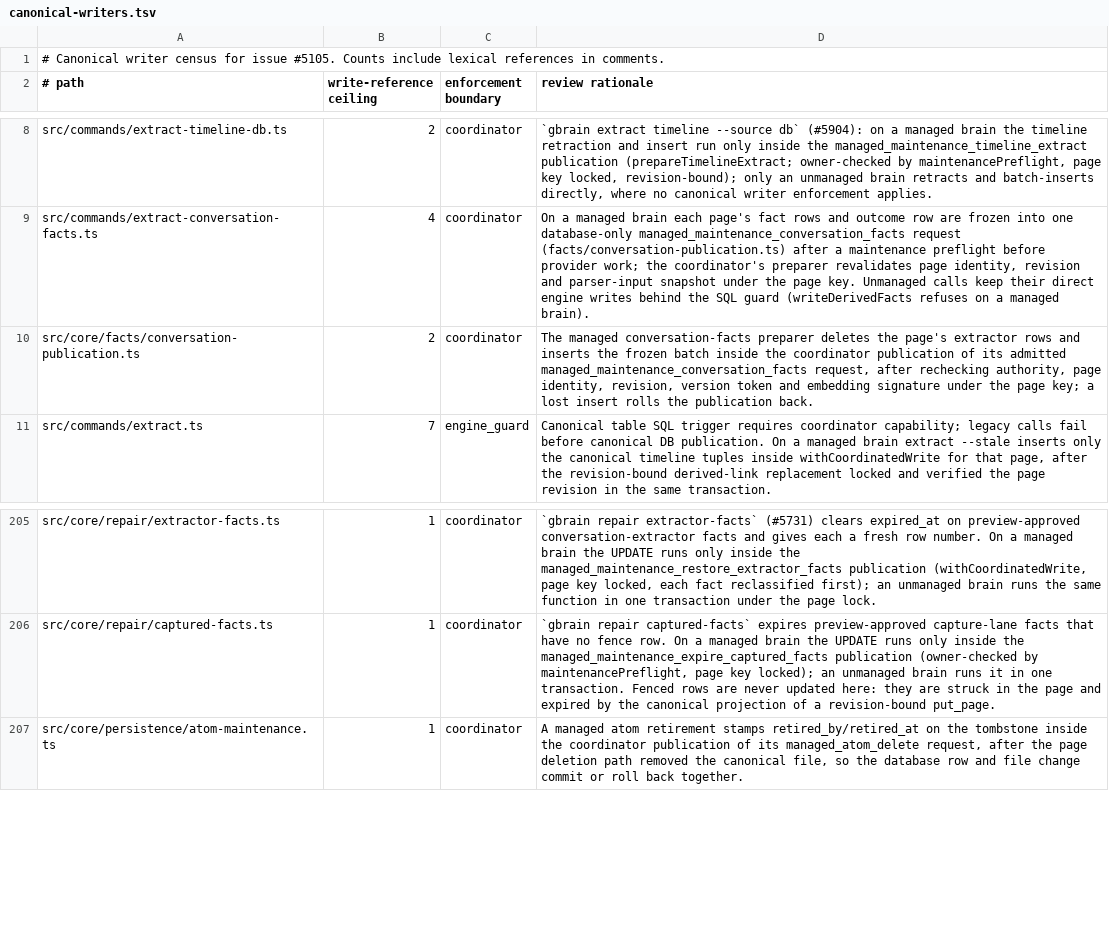
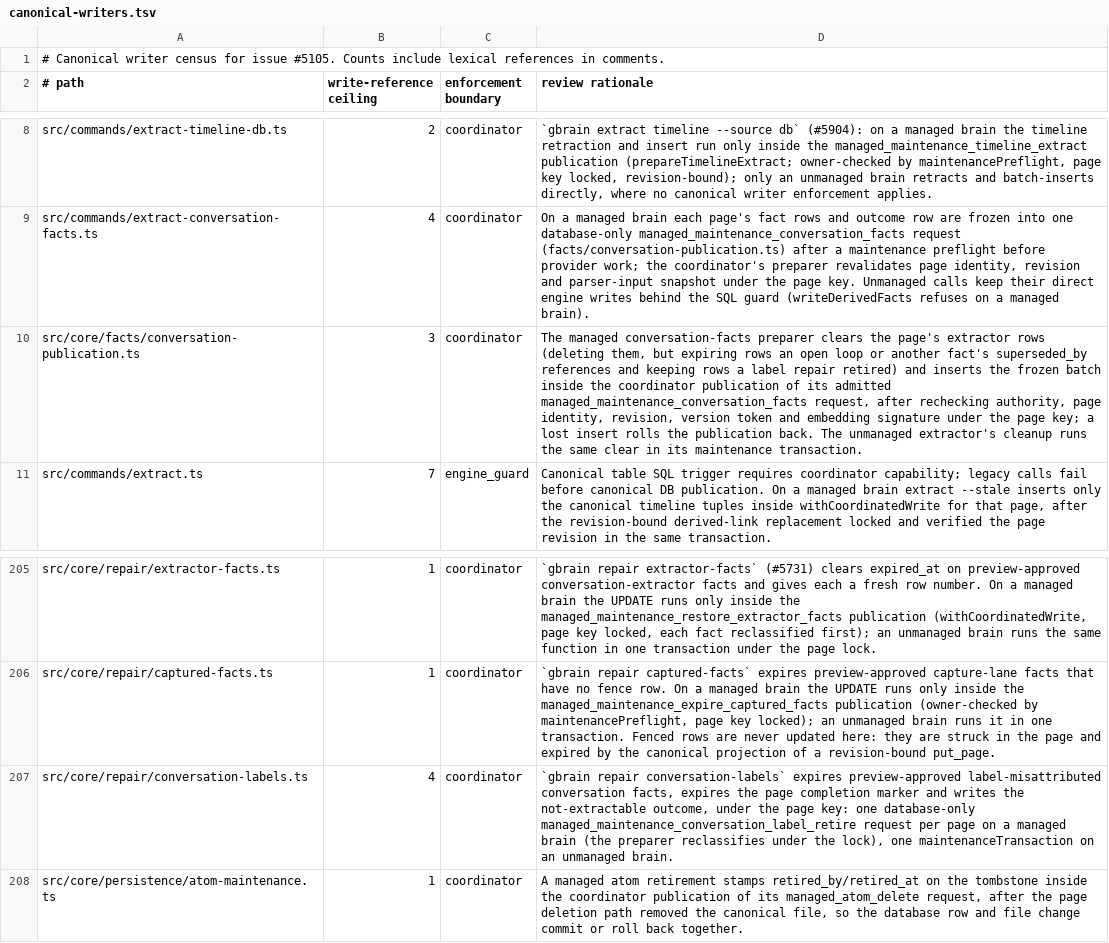
Before and after one commit to BeatusMomentum/gbrain, a TSV file: docs/architecture/canonical-writers.tsv, drawn as a sheet; only a part is shown, gaps mark what is left out; the diff names each change by its address in the sheet, - before the commit and + after, or states it on an @@ line.

Commit message:
feat(repair): gbrain repair conversation-labels retires label-misattributed conversation facts
Explicit-only, preview-bound and destructive (kind-specific consent payload:
database rows expired, not deleted). Default set: label-page extractor facts
whose context names a 1970-01-01 segment (Decision 5); --include-ambiguous adds
the rest. Apply expires the approved ids with a retired marker, expires the
completion marker and writes the not-extractable outcome for prose/undated
pages (Decision 4), with no model calls; managed brains publish one
managed_maintenance_conversation_label_retire request per page. The preview
prints capped hand-off commands (new extract-conversation-facts --slugs).

The completion query ignores expired markers; replacement and orphan cleanup
expire (never delete) rows referenced by open loops or superseded_by and keep
label-retired rows; repair extractor-facts never restores them. Doctor
conversation_label_facts gives a bounded count and the preview command.
Docs: repair guide section, troubleshooting rows, KEY_FILES, goldens.

Co-authored-by: capy-ai[bot] <230910855+capy-ai[bot]@users.noreply.github.com>

```diff
--- a/docs/architecture/canonical-writers.tsv
+++ b/docs/architecture/canonical-writers.tsv
-B10 (write-reference ceiling): 2
+B10 (write-reference ceiling): 3
-D10 (review rationale): …conversation-facts preparer deletes the page's extractor rows and inserts the frozen batch inside the coordinator publication of its admitted managed_maintenance_conversation_facts request, after rechecking authority, page identity, revision, version token and embedding signature under the page key; a lost insert rolls the publication back.
+D10 (review rationale): …conversation-facts preparer clears the page's extractor rows (deleting them, but expiring rows an open loop or another fact's superseded_by references and keeping rows a label repair retired) and inserts the frozen batch inside the coordinator publication of its admitted managed_maintenance_conversation_facts request, after rechecking authority, page identity, revision, version token and embedding signature under the page key; a lost insert rolls the publication back. The unmanaged extractor's cleanup runs the same clear in its maintenance transaction.
+row 207: src/core/repair/conversation-labels.ts | 4 | coordinator | `gbrain repair conversation-labels` expires preview-approved label-misattributed conversation facts, expires the page completion marker and writes the not-extractable outcome, under the page key: one database-only managed_maintenance_conversation_label_retire request per page on a managed brain (the preparer reclassifies under the lock), one maintenanceTransaction on an unmanaged brain.
```
Also changed, not shown: 31 other files.
